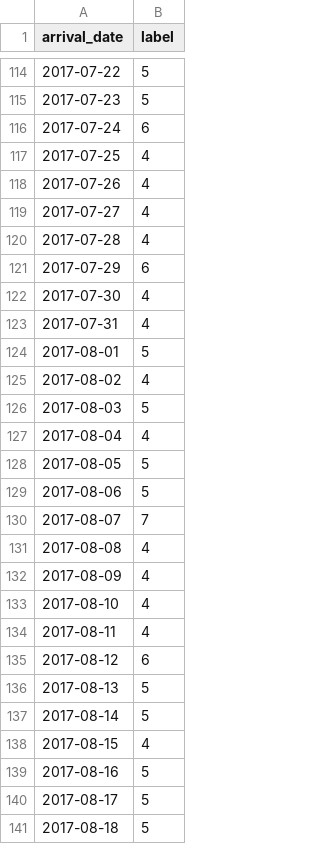
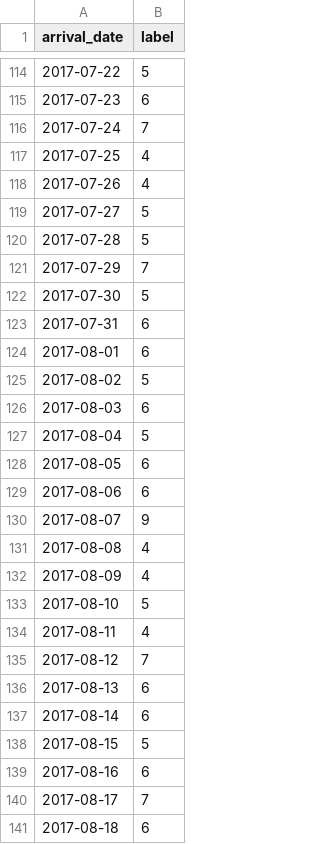
Before and after one commit to MLFinalProject/32bytes, a CSV file: output.csv, drawn as a sheet; only a part is shown, gaps mark what is left out; the diff covers the shown part only.

```diff
--- a/output.csv
+++ b/output.csv
@@ -114,28 +114,28 @@ arrival_date,label
 2017-07-22,5
-2017-07-23,5
-2017-07-24,6
+2017-07-23,6
+2017-07-24,7
 2017-07-25,4
 2017-07-26,4
-2017-07-27,4
-2017-07-28,4
-2017-07-29,6
-2017-07-30,4
-2017-07-31,4
-2017-08-01,5
-2017-08-02,4
-2017-08-03,5
-2017-08-04,4
-2017-08-05,5
-2017-08-06,5
-2017-08-07,7
+2017-07-27,5
+2017-07-28,5
+2017-07-29,7
+2017-07-30,5
+2017-07-31,6
+2017-08-01,6
+2017-08-02,5
+2017-08-03,6
+2017-08-04,5
+2017-08-05,6
+2017-08-06,6
+2017-08-07,9
 2017-08-08,4
 2017-08-09,4
-2017-08-10,4
+2017-08-10,5
 2017-08-11,4
-2017-08-12,6
-2017-08-13,5
-2017-08-14,5
-2017-08-15,4
-2017-08-16,5
-2017-08-17,5
-2017-08-18,5
+2017-08-12,7
+2017-08-13,6
+2017-08-14,6
+2017-08-15,5
+2017-08-16,6
+2017-08-17,7
+2017-08-18,6
```
Also changed, not shown: 36 edited cells elsewhere in this file, 1 other file.
